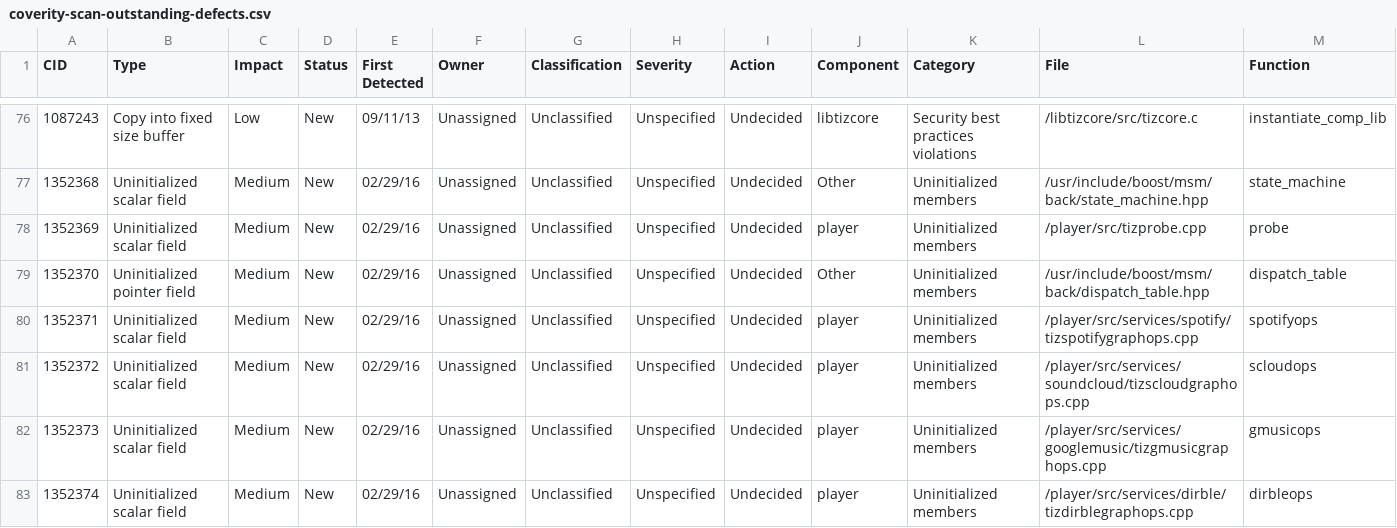
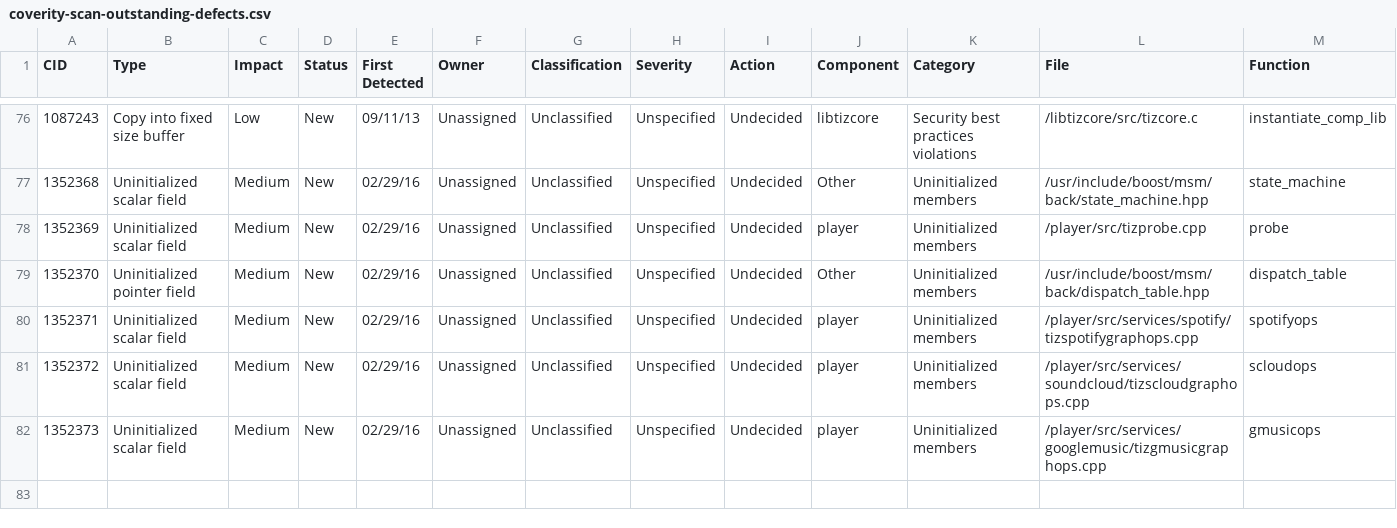
Before and after one commit to tizonia/tizonia-openmax-il, a CSV file: tools/coverity-scan-outstanding-defects.csv, drawn as a sheet; only a part is shown, gaps mark what is left out; the diff names each change by its address in the sheet, - before the commit and + after, or states it on an @@ line.

Commit message:
tools: various dirble -> tunein fixes

```diff
--- a/tools/coverity-scan-outstanding-defects.csv
+++ b/tools/coverity-scan-outstanding-defects.csv
-row 83: 1352374 | Uninitialized scalar field | Medium | New | 02/29/16 | Unassigned | Unclassified | Unspecified | Undecided | player | Uninitialized members | /player/src/services/dirble/tizdirblegraphops.cpp | dirbleops
```
Also changed, not shown: 2 other files.
